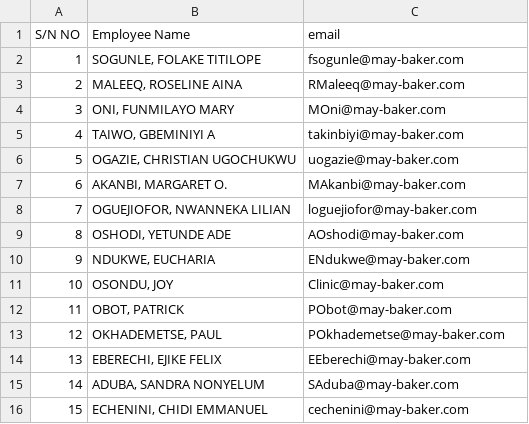
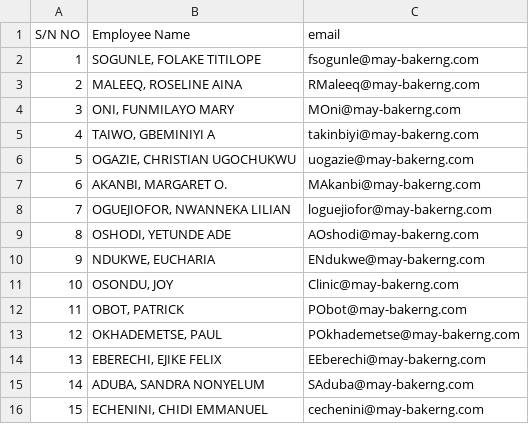
Before and after one commit to donchris23/visitors-attendance-app, a CSV file: scripts/staff_clean.csv, drawn as a sheet.

```diff
--- a/scripts/staff_clean.csv
+++ b/scripts/staff_clean.csv
@@ -1,16 +1,16 @@
 S/N NO,Employee Name,email
-1,"SOGUNLE, FOLAKE TITILOPE",fsogunle@may-baker.com
-2,"MALEEQ, ROSELINE AINA",RMaleeq@may-baker.com
-3,"ONI, FUNMILAYO MARY",MOni@may-baker.com
-4,"TAIWO, GBEMINIYI A",takinbiyi@may-baker.com
-5,"OGAZIE, CHRISTIAN UGOCHUKWU",uogazie@may-baker.com
-6,"AKANBI, MARGARET O.",MAkanbi@may-baker.com
-7,"OGUEJIOFOR, NWANNEKA LILIAN",loguejiofor@may-baker.com
-8,"OSHODI, YETUNDE ADE",AOshodi@may-baker.com
-9,"NDUKWE, EUCHARIA",ENdukwe@may-baker.com
-10,"OSONDU, JOY",Clinic@may-baker.com
-11,"OBOT, PATRICK",PObot@may-baker.com
-12,"OKHADEMETSE, PAUL",POkhademetse@may-baker.com
-13,"EBERECHI, EJIKE FELIX",EEberechi@may-baker.com
-14,"ADUBA, SANDRA NONYELUM",SAduba@may-baker.com
-15,"ECHENINI, CHIDI EMMANUEL",cechenini@may-baker.com
+1,"SOGUNLE, FOLAKE TITILOPE",fsogunle@may-bakerng.com
+2,"MALEEQ, ROSELINE AINA",RMaleeq@may-bakerng.com
+3,"ONI, FUNMILAYO MARY",MOni@may-bakerng.com
+4,"TAIWO, GBEMINIYI A",takinbiyi@may-bakerng.com
+5,"OGAZIE, CHRISTIAN UGOCHUKWU",uogazie@may-bakerng.com
+6,"AKANBI, MARGARET O.",MAkanbi@may-bakerng.com
+7,"OGUEJIOFOR, NWANNEKA LILIAN",loguejiofor@may-bakerng.com
+8,"OSHODI, YETUNDE ADE",AOshodi@may-bakerng.com
+9,"NDUKWE, EUCHARIA",ENdukwe@may-bakerng.com
+10,"OSONDU, JOY",Clinic@may-bakerng.com
+11,"OBOT, PATRICK",PObot@may-bakerng.com
+12,"OKHADEMETSE, PAUL",POkhademetse@may-bakerng.com
+13,"EBERECHI, EJIKE FELIX",EEberechi@may-bakerng.com
+14,"ADUBA, SANDRA NONYELUM",SAduba@may-bakerng.com
+15,"ECHENINI, CHIDI EMMANUEL",cechenini@may-bakerng.com
```
Also changed, not shown: scripts/staff.csv, staff.csv.
